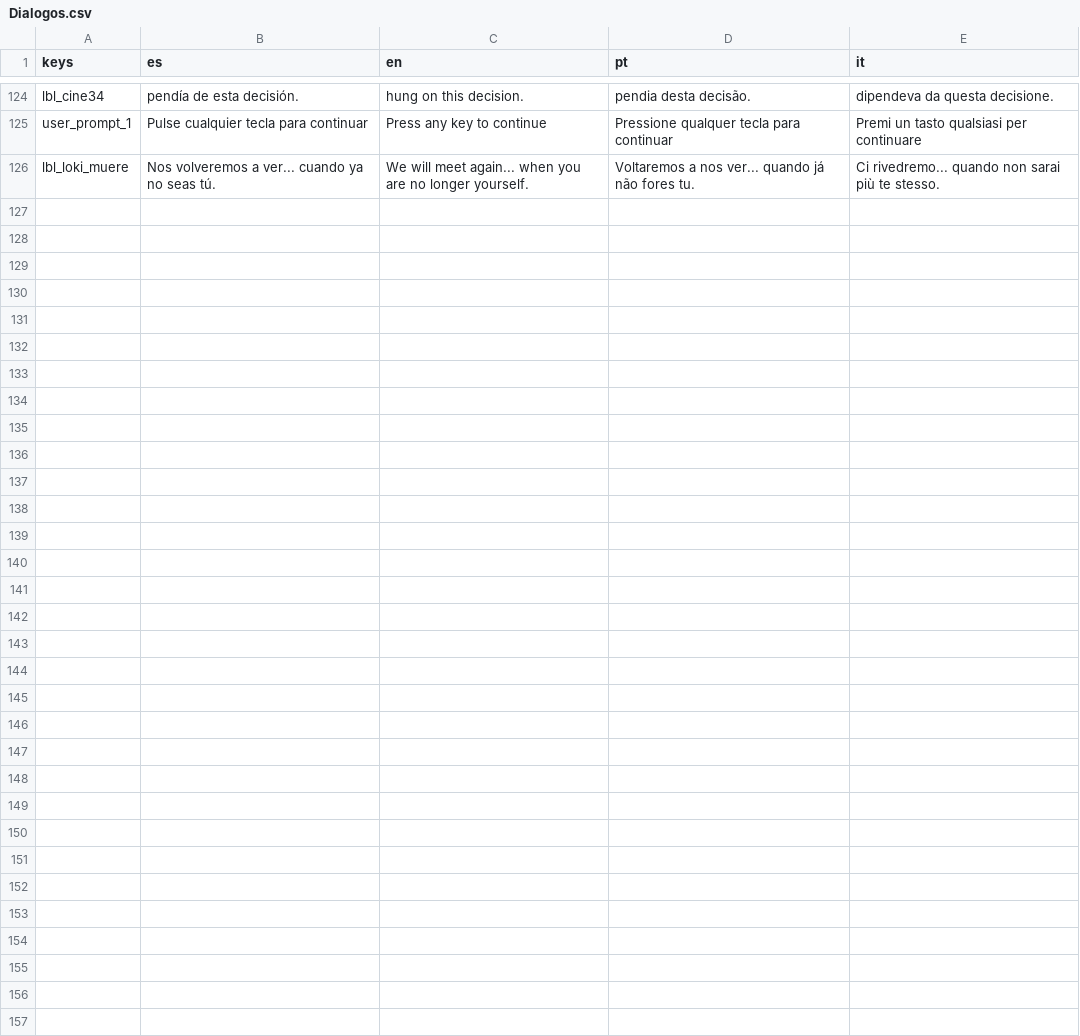
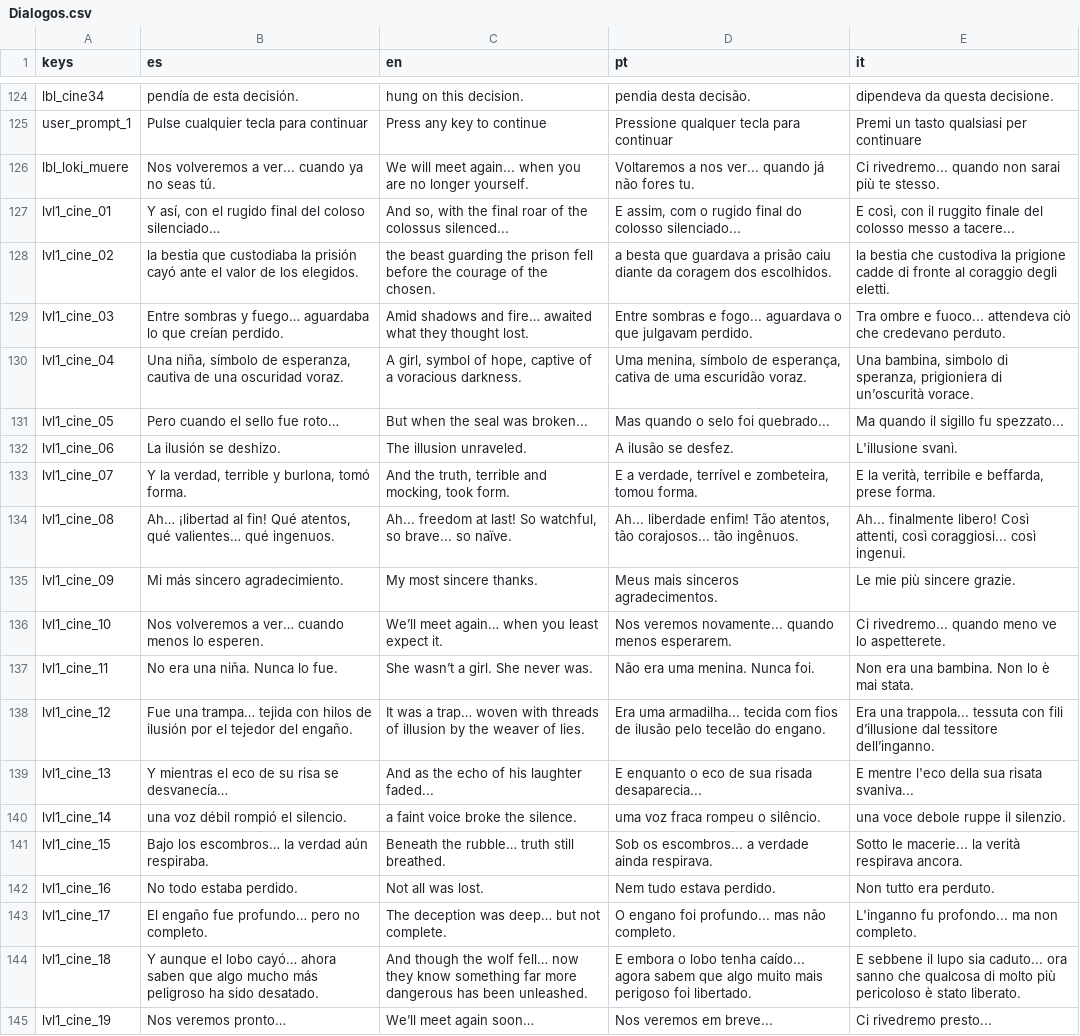
Before and after one commit to Inovo24/TFG_DAM, a CSV file: Traducciones/Dialogos.csv, drawn as a sheet; only a part is shown, gaps mark what is left out.

Commit message:
Cinematica fin lvl1 y final lvl2
Pequeño reajuste al tamaño del fondo del boss lobo

```diff
--- a/Traducciones/Dialogos.csv
+++ b/Traducciones/Dialogos.csv
@@ -126 +126,20 @@ user_prompt_1,"Pulse cualquier tecla para continuar","Press any key to continue"
 lbl_loki_muere,"Nos volveremos a ver... cuando ya no seas tú.","We will meet again... when you are no longer yourself.","Voltaremos a nos ver... quando já não fores tu.","Ci rivedremo... quando non sarai più te stesso."
+lvl1_cine_01,"Y así, con el rugido final del coloso silenciado…","And so, with the final roar of the colossus silenced...","E assim, com o rugido final do colosso silenciado...","E così, con il ruggito finale del colosso messo a tacere..."
+lvl1_cine_02,"la bestia que custodiaba la prisión cayó ante el valor de los elegidos.","the beast guarding the prison fell before the courage of the chosen.","a besta que guardava a prisão caiu diante da coragem dos escolhidos.","la bestia che custodiva la prigione cadde di fronte al coraggio degli eletti."
+lvl1_cine_03,"Entre sombras y fuego… aguardaba lo que creían perdido.","Amid shadows and fire… awaited what they thought lost.","Entre sombras e fogo... aguardava o que julgavam perdido.","Tra ombre e fuoco... attendeva ciò che credevano perduto."
+lvl1_cine_04,"Una niña, símbolo de esperanza, cautiva de una oscuridad voraz.","A girl, symbol of hope, captive of a voracious darkness.","Uma menina, símbolo de esperança, cativa de uma escuridão voraz.","Una bambina, simbolo di speranza, prigioniera di un’oscurità vorace."
+lvl1_cine_05,"Pero cuando el sello fue roto…","But when the seal was broken...","Mas quando o selo foi quebrado...","Ma quando il sigillo fu spezzato..."
+lvl1_cine_06,"La ilusión se deshizo.","The illusion unraveled.","A ilusão se desfez.","L'illusione svanì."
+lvl1_cine_07,"Y la verdad, terrible y burlona, tomó forma.","And the truth, terrible and mocking, took form.","E a verdade, terrível e zombeteira, tomou forma.","E la verità, terribile e beffarda, prese forma."
+lvl1_cine_08,"Ah… ¡libertad al fin! Qué atentos, qué valientes… qué ingenuos.","Ah... freedom at last! So watchful, so brave... so naïve.","Ah... liberdade enfim! Tão atentos, tão corajosos... tão ingênuos.","Ah... finalmente libero! Così attenti, così coraggiosi... così ingenui."
+lvl1_cine_09,"Mi más sincero agradecimiento.","My most sincere thanks.","Meus mais sinceros agradecimentos.","Le mie più sincere grazie."
+lvl1_cine_10,"Nos volveremos a ver… cuando menos lo esperen.","We’ll meet again… when you least expect it.","Nos veremos novamente... quando menos esperarem.","Ci rivedremo... quando meno ve lo aspetterete."
+lvl1_cine_11,"No era una niña. Nunca lo fue.","She wasn’t a girl. She never was.","Não era uma menina. Nunca foi.","Non era una bambina. Non lo è mai stata."
+lvl1_cine_12,"Fue una trampa… tejida con hilos de ilusión por el tejedor del engaño.","It was a trap… woven with threads of illusion by the weaver of lies.","Era uma armadilha... tecida com fios de ilusão pelo tecelão do engano.","Era una trappola... tessuta con fili d’illusione dal tessitore dell’inganno."
+lvl1_cine_13,"Y mientras el eco de su risa se desvanecía…","And as the echo of his laughter faded...","E enquanto o eco de sua risada desaparecia...","E mentre l'eco della sua risata svaniva..."
+lvl1_cine_14,"una voz débil rompió el silencio.","a faint voice broke the silence.","uma voz fraca rompeu o silêncio.","una voce debole ruppe il silenzio."
+lvl1_cine_15,"Bajo los escombros… la verdad aún respiraba.","Beneath the rubble… truth still breathed.","Sob os escombros... a verdade ainda respirava.","Sotto le macerie... la verità respirava ancora."
+lvl1_cine_16,"No todo estaba perdido.","Not all was lost.","Nem tudo estava perdido.","Non tutto era perduto."
+lvl1_cine_17,"El engaño fue profundo… pero no completo.","The deception was deep… but not complete.","O engano foi profundo... mas não completo.","L'inganno fu profondo... ma non completo."
+lvl1_cine_18,"Y aunque el lobo cayó… ahora saben que algo mucho más peligroso ha sido desatado.","And though the wolf fell… now they know something far more dangerous has been unleashed.","E embora o lobo tenha caído... agora sabem que algo muito mais perigoso foi libertado.","E sebbene il lupo sia caduto... ora sanno che qualcosa di molto più pericoloso è stato liberato."
+lvl1_cine_19,"Nos veremos pronto…","We’ll meet again soon…","Nos veremos em breve...","Ci rivedremo presto..."
```
Also changed, not shown: 10 other files.
